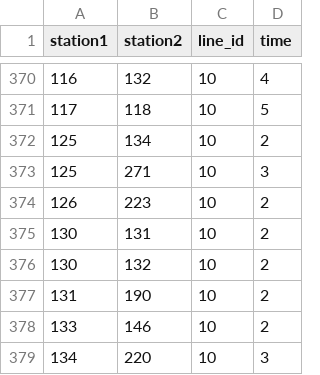
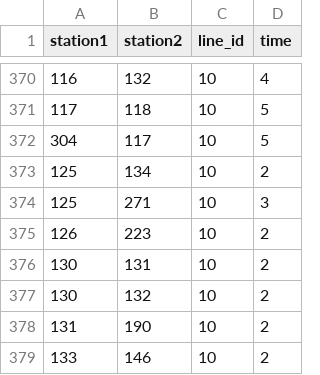
Before and after one commit to MD979123/London-Underground-Planner-Python, a CSV file: londonconnections.csv, drawn as a sheet; only a part is shown, gaps mark what is left out; the shorter side is filled out with more unchanged rows; the diff names each change by its address in the sheet, - before the commit and + after, or states it on an @@ line.

Commit message:
Add Heathrow T5 new connection to londonconnections.csv
I have added Heathrow Terminal 5 connection to Heathrow Terminals 2 & 3, so now the graph is updated.

```diff
--- a/londonconnections.csv
+++ b/londonconnections.csv
+row 372: 304 | 117 | 10 | 5
```
